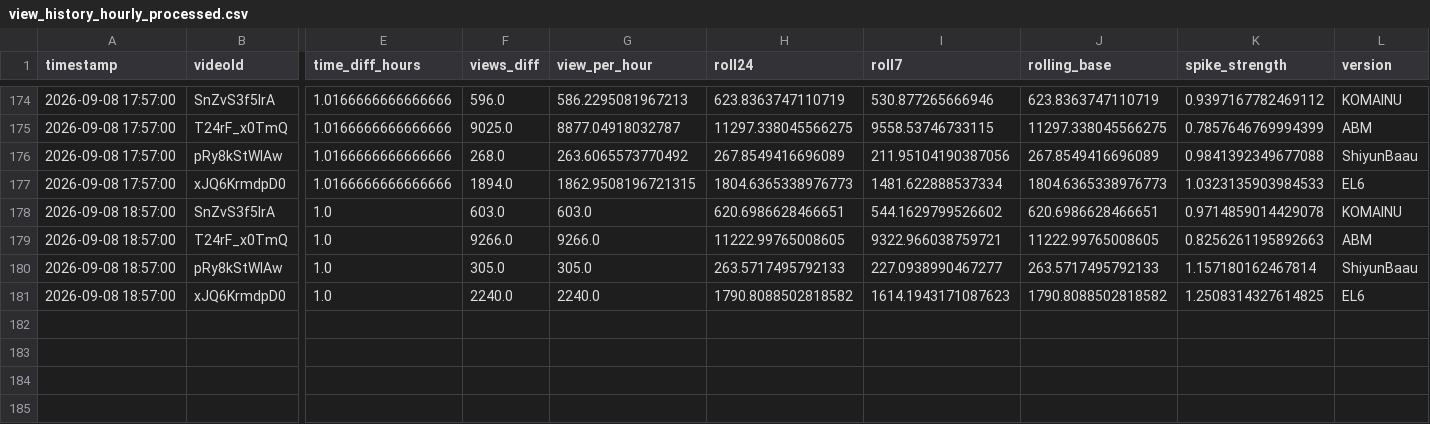
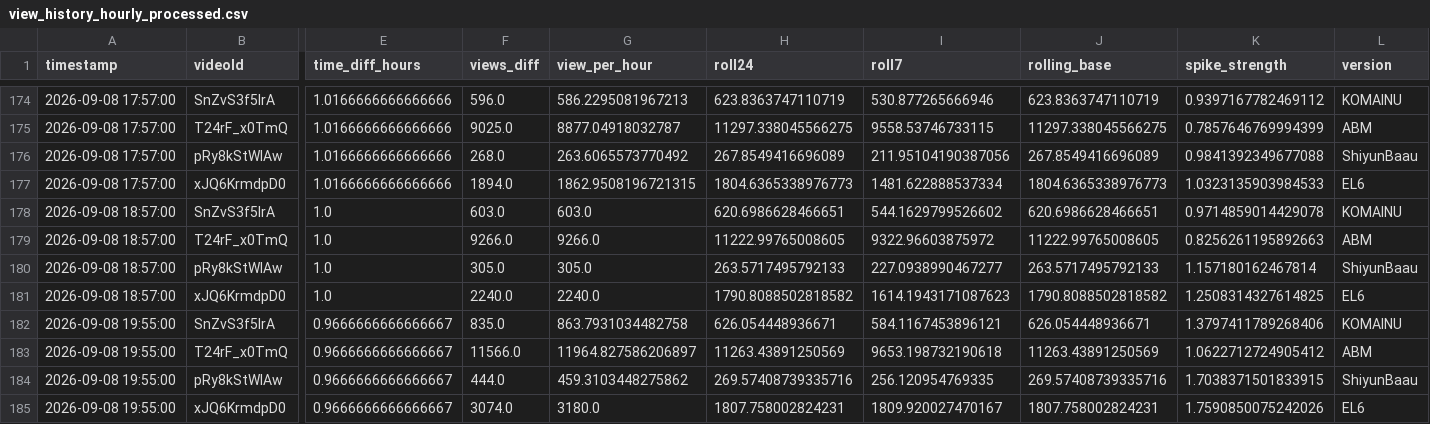
Before and after one commit to shimoharai-blip/youtube-view-fetch, a CSV file: view_history_hourly_processed.csv, drawn as a sheet; only a part is shown, gaps mark what is left out; rows hold the shown columns only; the diff names each change by its address in the sheet, - before the commit and + after, or states it on an @@ line.

```diff
--- a/view_history_hourly_processed.csv
+++ b/view_history_hourly_processed.csv
-I179 (roll7): 9322.966038759721
+I179 (roll7): 9322.96603875972
+row 182: 2026-09-08 19:55:00 | SnZvS3f5IrA | 0.9666666666666667 | 835.0 | 863.7931034482758 | 626.054448936671 | 584.1167453896121 | 626.054448936671 | 1.3797411789268406 | KOMAINU
+row 183: 2026-09-08 19:55:00 | T24rF_x0TmQ | 0.9666666666666667 | 11566.0 | 11964.827586206897 | 11263.43891250569 | 9653.198732190618 | 11263.43891250569 | 1.0622712724905412 | ABM
+row 184: 2026-09-08 19:55:00 | pRy8kStWlAw | 0.9666666666666667 | 444.0 | 459.3103448275862 | 269.57408739335716 | 256.120954769335 | 269.57408739335716 | 1.7038371501833915 | ShiyunBaau
+row 185: 2026-09-08 19:55:00 | xJQ6KrmdpD0 | 0.9666666666666667 | 3074.0 | 3180.0 | 1807.758002824231 | 1809.920027470167 | 1807.758002824231 | 1.7590850075242026 | EL6
```
Also changed, not shown: 5 other files.
